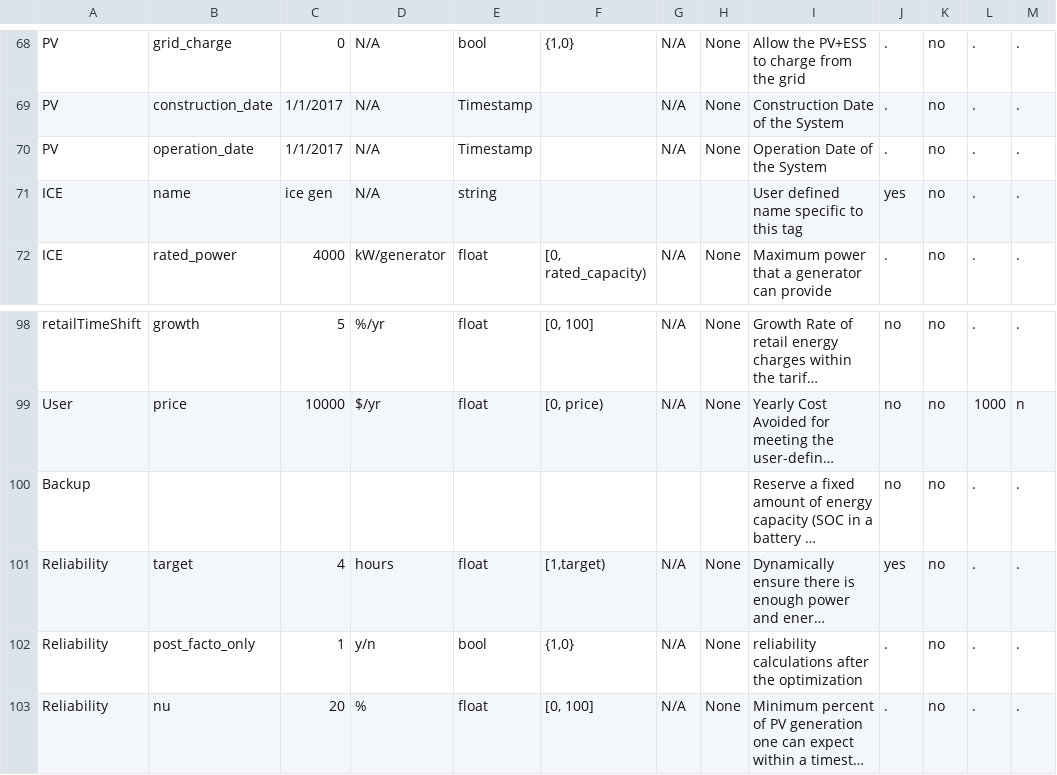
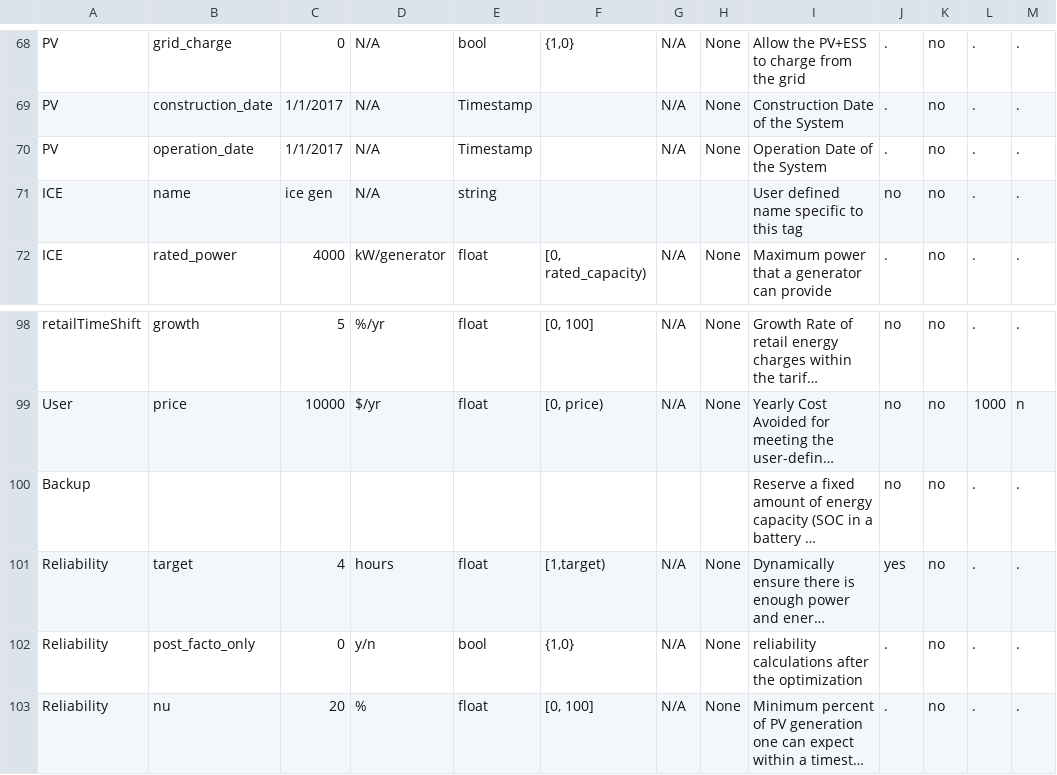
Before and after one commit to irizvanoghlu/Avantus, a CSV file: Model_Parameters_Template_DER.csv, drawn as a sheet; only a part is shown, gaps mark what is left out; long unchanged cells end in …; the diff names each change by its address in the sheet, - before the commit and + after, or states it on an @@ line.

```diff
--- a/Model_Parameters_Template_DER.csv
+++ b/Model_Parameters_Template_DER.csv
-J71: yes
+J71: no
-C102: 1
+C102: 0
```
Also changed, not shown: 2 other files.
